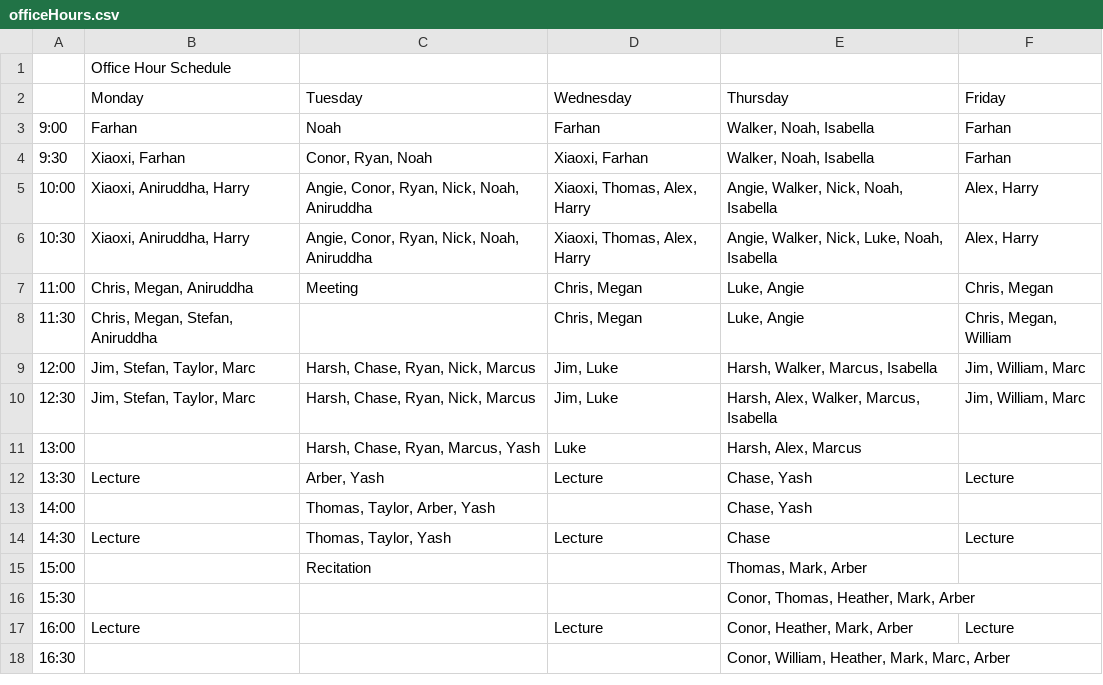
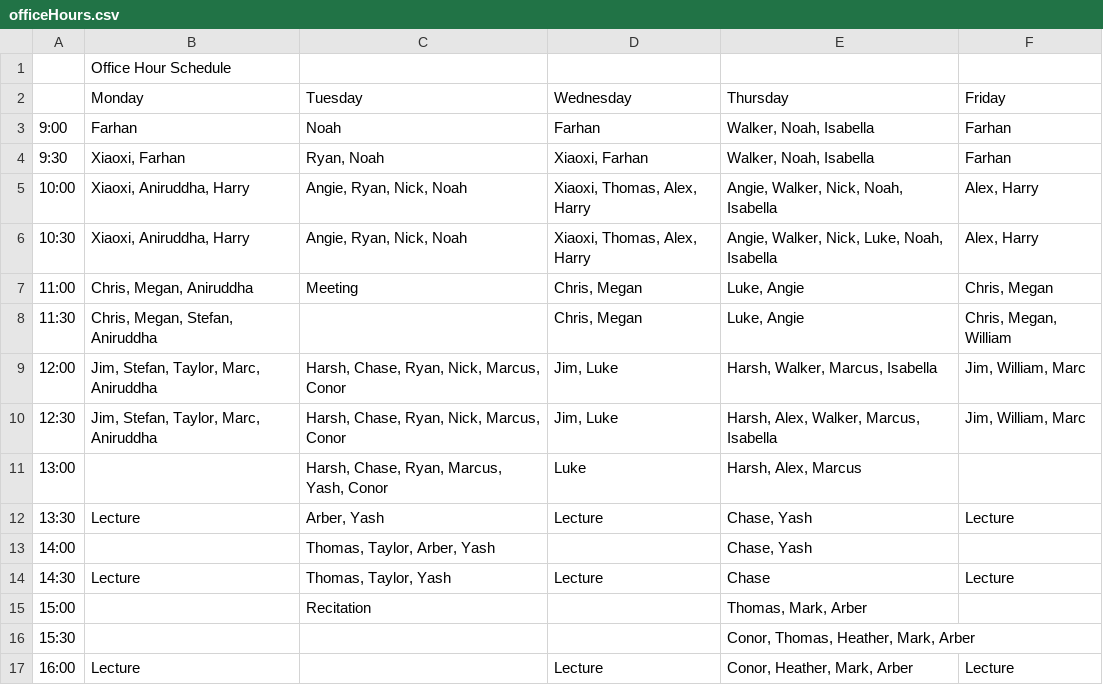
Before and after one commit to ruyimarone/cs1331ticker, a CSV file: ticker/officeHours.csv, drawn as a sheet; only a part is shown; the shorter side is filled out with more unchanged rows.

Commit message:
updated office hours

```diff
--- a/ticker/officeHours.csv
+++ b/ticker/officeHours.csv
@@ -3,10 +3,10 @@
 9:00,Farhan,Noah,Farhan,"Walker, Noah, Isabella",Farhan
-9:30,"Xiaoxi, Farhan","Conor, Ryan, Noah","Xiaoxi, Farhan","Walker, Noah, Isabella",Farhan
-10:00,"Xiaoxi, Aniruddha, Harry","Angie, Conor, Ryan, Nick, Noah, Aniruddha","Xiaoxi, Thomas, Alex, Harry","Angie, Walker, Nick, Noah, Isabella","Alex, Harry"
-10:30,"Xiaoxi, Aniruddha, Harry","Angie, Conor, Ryan, Nick, Noah, Aniruddha","Xiaoxi, Thomas, Alex, Harry","Angie, Walker, Nick, Luke, Noah, Isabella","Alex, Harry"
+9:30,"Xiaoxi, Farhan","Ryan, Noah","Xiaoxi, Farhan","Walker, Noah, Isabella",Farhan
+10:00,"Xiaoxi, Aniruddha, Harry","Angie, Ryan, Nick, Noah","Xiaoxi, Thomas, Alex, Harry","Angie, Walker, Nick, Noah, Isabella","Alex, Harry"
+10:30,"Xiaoxi, Aniruddha, Harry","Angie, Ryan, Nick, Noah","Xiaoxi, Thomas, Alex, Harry","Angie, Walker, Nick, Luke, Noah, Isabella","Alex, Harry"
 11:00,"Chris, Megan, Aniruddha",Meeting,"Chris, Megan","Luke, Angie","Chris, Megan"
 11:30,"Chris, Megan, Stefan, Aniruddha",,"Chris, Megan","Luke, Angie","Chris, Megan, William"
-12:00,"Jim, Stefan, Taylor, Marc","Harsh, Chase, Ryan, Nick, Marcus","Jim, Luke","Harsh, Walker, Marcus, Isabella","Jim, William, Marc"
-12:30,"Jim, Stefan, Taylor, Marc","Harsh, Chase, Ryan, Nick, Marcus","Jim, Luke","Harsh, Alex, Walker, Marcus, Isabella","Jim,  William, Marc"
-13:00,,"Harsh, Chase, Ryan, Marcus, Yash",Luke,"Harsh, Alex, Marcus",
+12:00,"Jim, Stefan, Taylor, Marc, Aniruddha","Harsh, Chase, Ryan, Nick, Marcus, Conor","Jim, Luke","Harsh, Walker, Marcus, Isabella","Jim, William, Marc"
+12:30,"Jim, Stefan, Taylor, Marc, Aniruddha","Harsh, Chase, Ryan, Nick, Marcus, Conor","Jim, Luke","Harsh, Alex, Walker, Marcus, Isabella","Jim,  William, Marc"
+13:00,,"Harsh, Chase, Ryan, Marcus, Yash, Conor",Luke,"Harsh, Alex, Marcus",
 13:30,Lecture,"Arber, Yash",Lecture,"Chase, Yash",Lecture
```
